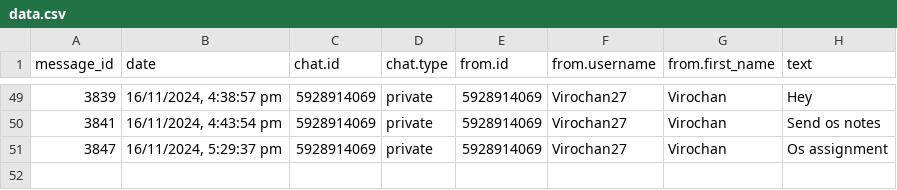
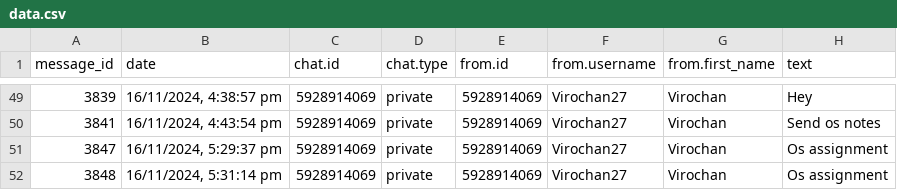
Before and after one commit to 01SU22AI000/abcd, a CSV file: data.csv, drawn as a sheet; only a part is shown, gaps mark what is left out.

Commit message:
Update data.csv with new data

```diff
--- a/data.csv
+++ b/data.csv
@@ -51 +51,2 @@
 "3847","16/11/2024, 5:29:37 pm","5928914069","private","5928914069","Virochan27","Virochan","Os assignment"
+"3848","16/11/2024, 5:31:14 pm","5928914069","private","5928914069","Virochan27","Virochan","Os assignment"
```
